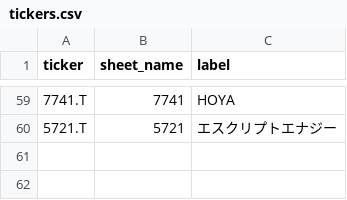
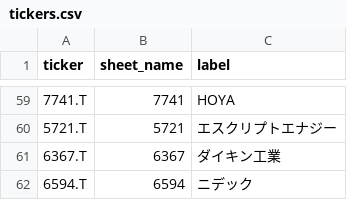
Before and after one commit to spenda-agency/w06jastock-sheets, a CSV file: tickers.csv, drawn as a sheet; only a part is shown, gaps mark what is left out.

Commit message:
Add new tickers for Daikin and Nidec

```diff
--- a/tickers.csv
+++ b/tickers.csv
@@ -60 +60,3 @@ ticker,sheet_name,label
 5721.T,5721,エスクリプトエナジー
+6367.T,6367,ダイキン工業
+6594.T,6594,ニデック
```
